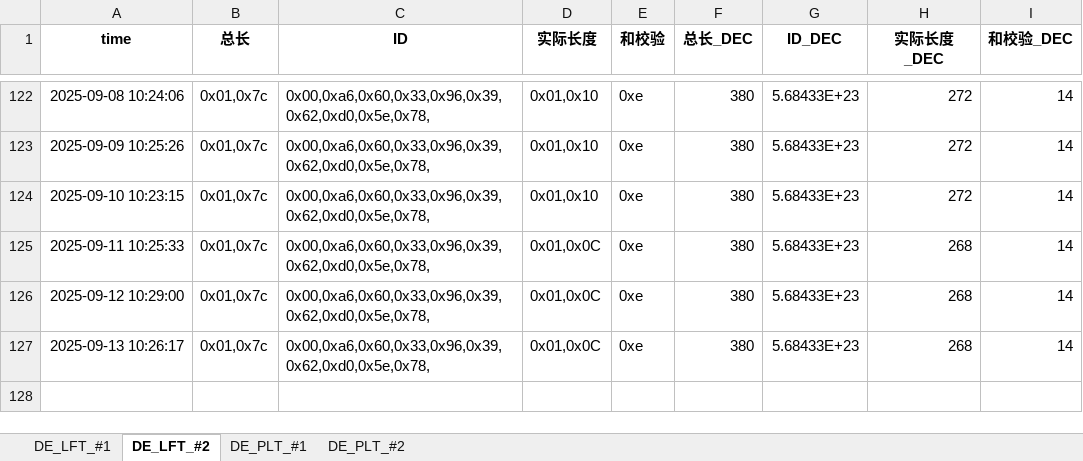
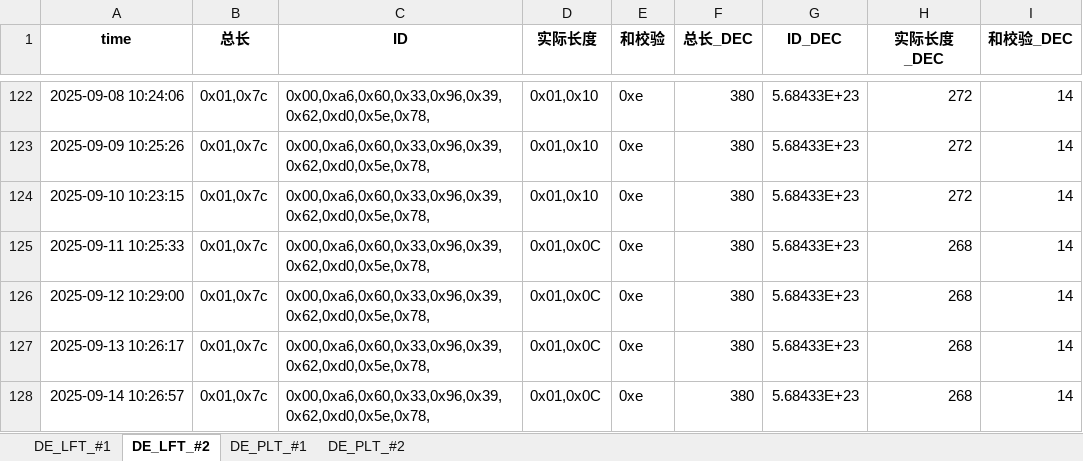
Before and after one commit to weichencsu/millwear_demoapp, an Excel workbook: DE2025May_Database_update.xlsx, sheet DE_LFT_#2, drawn as a sheet; only a part is shown, gaps mark what is left out; values as stored, in another font and other column widths than the file's, no borders; the diff names each change by its address in the sheet, - before the commit and + after, or states it on an @@ line.

```diff
--- a/DE2025May_Database_update.xlsx (sheet DE_LFT_#2)
+++ b/DE2025May_Database_update.xlsx (sheet DE_LFT_#2)
+row 128: 2025-09-14 10:26:57 | 0x01,0x7c | 0x00,0xa6,0x60,0x33,0x96,0x39,0x62,0xd0,0x5e,0x78, | 0x01,0x0C | 0xe | 380 | 5.68433E+23 | 268 | 14
```
Also changed, not shown: sheet DE_PLT_#1, sheet DE_PLT_#2, sheet DE_LFT_#1.
